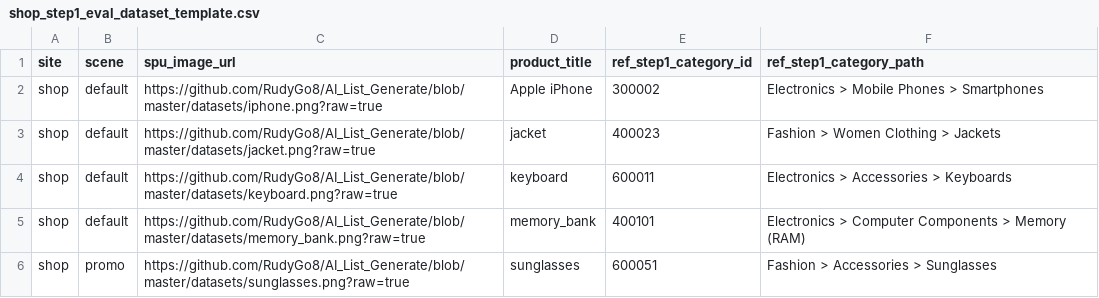
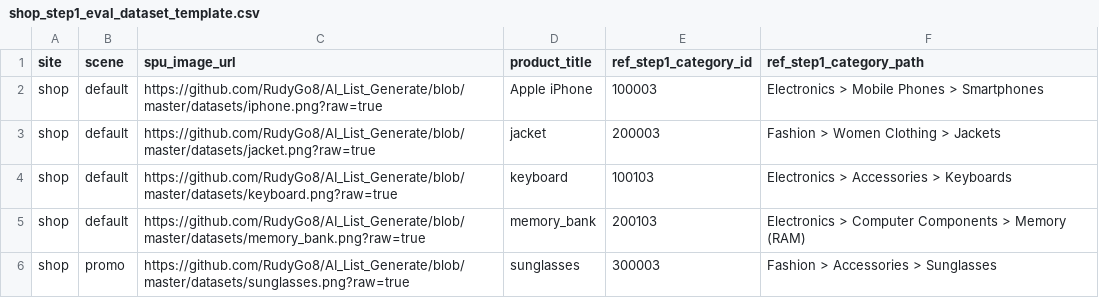
Before and after one commit to RudyGo8/AI_List_Generate, a CSV file: datasets/shop_step1_eval_dataset_template.csv, drawn as a sheet.

Commit message:
add langsmith_step2 test

```diff
--- a/datasets/shop_step1_eval_dataset_template.csv
+++ b/datasets/shop_step1_eval_dataset_template.csv
@@ -1,6 +1,6 @@
 site,scene,spu_image_url,product_title,ref_step1_category_id,ref_step1_category_path
-shop,default,https://github.com/RudyGo8/AI_List_Generate/blob/master/datasets/iphone.png?raw=true,Apple iPhone,300002,  Electronics > Mobile Phones > Smartphones
-shop,default,https://github.com/RudyGo8/AI_List_Generate/blob/master/datasets/jacket.png?raw=true,jacket,400023,Fashion > Women Clothing > Jackets
-shop,default,https://github.com/RudyGo8/AI_List_Generate/blob/master/datasets/keyboard.png?raw=true,keyboard,600011,Electronics > Accessories > Keyboards
-shop,default,https://github.com/RudyGo8/AI_List_Generate/blob/master/datasets/memory_bank.png?raw=true,memory_bank,400101,Electronics > Computer Components > Memory (RAM)
-shop,promo,https://github.com/RudyGo8/AI_List_Generate/blob/master/datasets/sunglasses.png?raw=true,sunglasses,600051,Fashion > Accessories > Sunglasses
+shop,default,https://github.com/RudyGo8/AI_List_Generate/blob/master/datasets/iphone.png?raw=true,Apple iPhone,100003,  Electronics > Mobile Phones > Smartphones
+shop,default,https://github.com/RudyGo8/AI_List_Generate/blob/master/datasets/jacket.png?raw=true,jacket,200003,Fashion > Women Clothing > Jackets
+shop,default,https://github.com/RudyGo8/AI_List_Generate/blob/master/datasets/keyboard.png?raw=true,keyboard,100103,Electronics > Accessories > Keyboards
+shop,default,https://github.com/RudyGo8/AI_List_Generate/blob/master/datasets/memory_bank.png?raw=true,memory_bank,200103,Electronics > Computer Components > Memory (RAM)
+shop,promo,https://github.com/RudyGo8/AI_List_Generate/blob/master/datasets/sunglasses.png?raw=true,sunglasses,300003,Fashion > Accessories > Sunglasses
```
Also changed, not shown: 6 other files.
